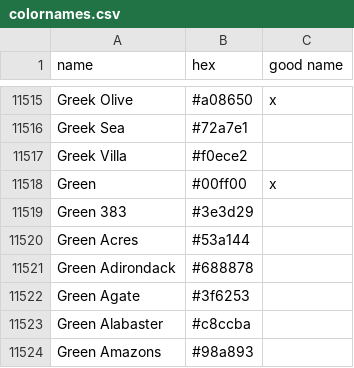
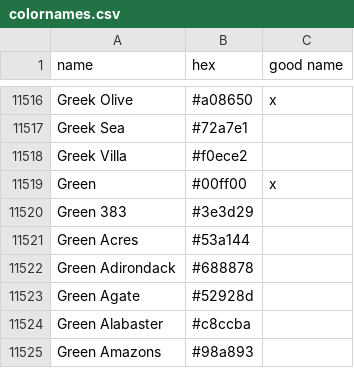
Before and after one commit to meodai/color-names, a CSV file: src/colornames.csv, drawn as a sheet; only a part is shown, gaps mark what is left out; the diff covers the shown part only.

```diff
--- a/src/colornames.csv
+++ b/src/colornames.csv
@@ -11521,3 +11522,3 @@ Green Acres,#53a144,
 Green Adirondack,#688878,
-Green Agate,#3f6253,
+Green Agate,#52928d,
 Green Alabaster,#c8ccba,
```
Also changed, not shown: 6 added rows, 3 removed rows and 2 edited cells elsewhere in this file.
